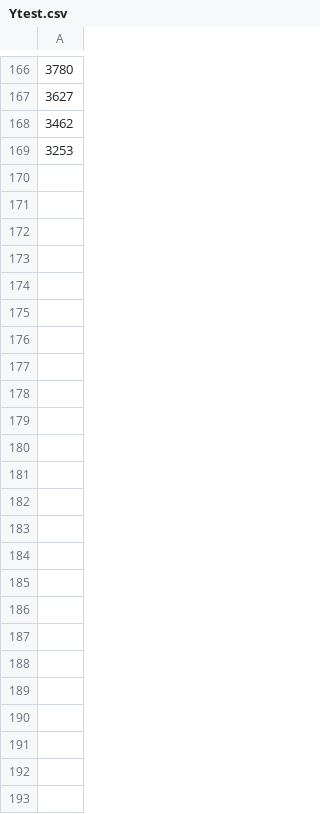
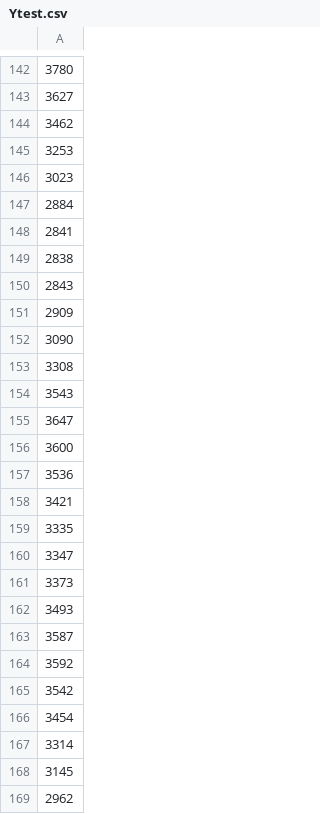
Before and after one commit to J1921604/Power-Demand-Forecast, a CSV file: AI/tomorrow/Ytest.csv, drawn as a sheet; only a part is shown, gaps mark what is left out; the diff covers the shown part only; the diff names each change by its address in the sheet, - before the commit and + after, or states it on an @@ line.

```diff
--- a/AI/tomorrow/Ytest.csv
+++ b/AI/tomorrow/Ytest.csv
+row 146: 3023
+row 147: 2884
+row 148: 2841
+row 149: 2838
+row 150: 2843
+row 151: 2909
+row 152: 3090
+row 153: 3308
+row 154: 3543
+row 155: 3647
+row 156: 3600
+row 157: 3536
+row 158: 3421
+row 159: 3335
+row 160: 3347
+row 161: 3373
+row 162: 3493
+row 163: 3587
+row 164: 3592
+row 165: 3542
+row 166: 3454
+row 167: 3314
+row 168: 3145
+row 169: 2962
```
Also changed, not shown: 24 removed rows elsewhere in this file, AI/tomorrow/Keras/Keras_tomorrow.csv, AI/tomorrow/LightGBM/LightGBM_tomorrow.csv, 8 other files.
